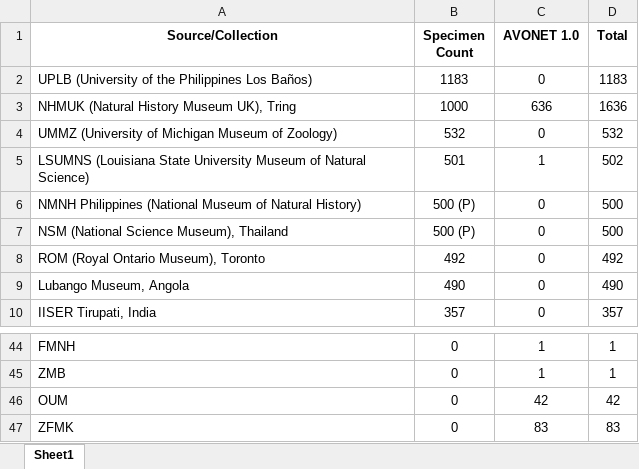
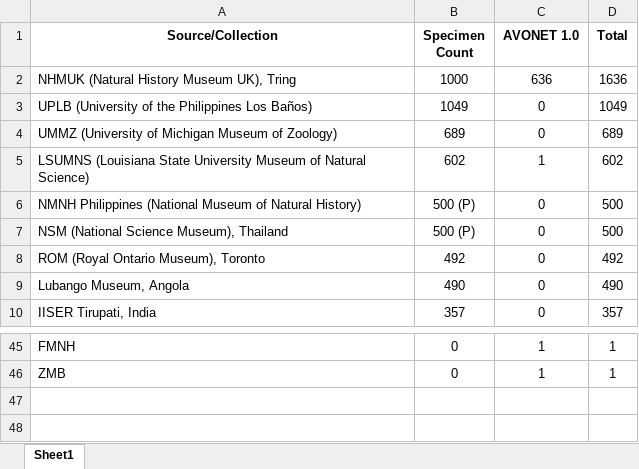
Before and after one commit to Ekadh/Bulbul-trait-variance, an Excel workbook: data/Museum leaderboard.xlsx, sheet Sheet1, drawn as a sheet; only a part is shown, gaps mark what is left out; values as stored, in another font and other column widths than the file's, no borders; removed rows and columns are numbered as before the commit, all else as after; the diff covers the shown part only; the diff names each change by its address in the sheet, - before the commit and + after, or states it on an @@ line.

```diff
--- a/data/Museum leaderboard.xlsx (sheet Sheet1)
+++ b/data/Museum leaderboard.xlsx (sheet Sheet1)
-row 2: UPLB (University of the Philippines Los Baños) | 1183 | 0 | 1183
+row 3: UPLB (University of the Philippines Los Baños) | 1049 | 0 | 1049
-B4 (Specimen Count): 532
+B4 (Specimen Count): 689
-D4 (Total): 532
+D4 (Total): 689
-B5 (Specimen Count): 501
+B5 (Specimen Count): 602
-D5 (Total): 502
+D5 (Total): 602
-row 46: OUM | 0 | 42 | 42
-row 47: ZFMK | 0 | 83 | 83
```
Also changed, not shown: 6 added rows, 5 removed rows and 6 edited cells elsewhere in this sheet, data/Holdings/Museum_map.xlsx, data/Measurer_metadata_tracking.xlsx, 52 other files.
